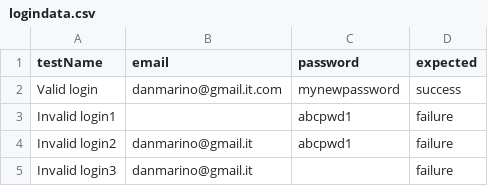
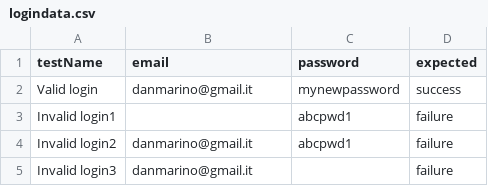
Before and after one commit to danielemarinelli/UI_Playwright_oc, a CSV file: dataset/logindata.csv, drawn as a sheet.

Commit message:
Added test script - dataset from CSV

```diff
--- a/dataset/logindata.csv
+++ b/dataset/logindata.csv
@@ -1,3 +1,3 @@
 testName,email,password,expected
-Valid login,danmarino@gmail.it.com,mynewpassword,success
+Valid login,danmarino@gmail.it,mynewpassword,success
 Invalid login1,,abcpwd1,failure
```
Also changed, not shown: 1 other file.
